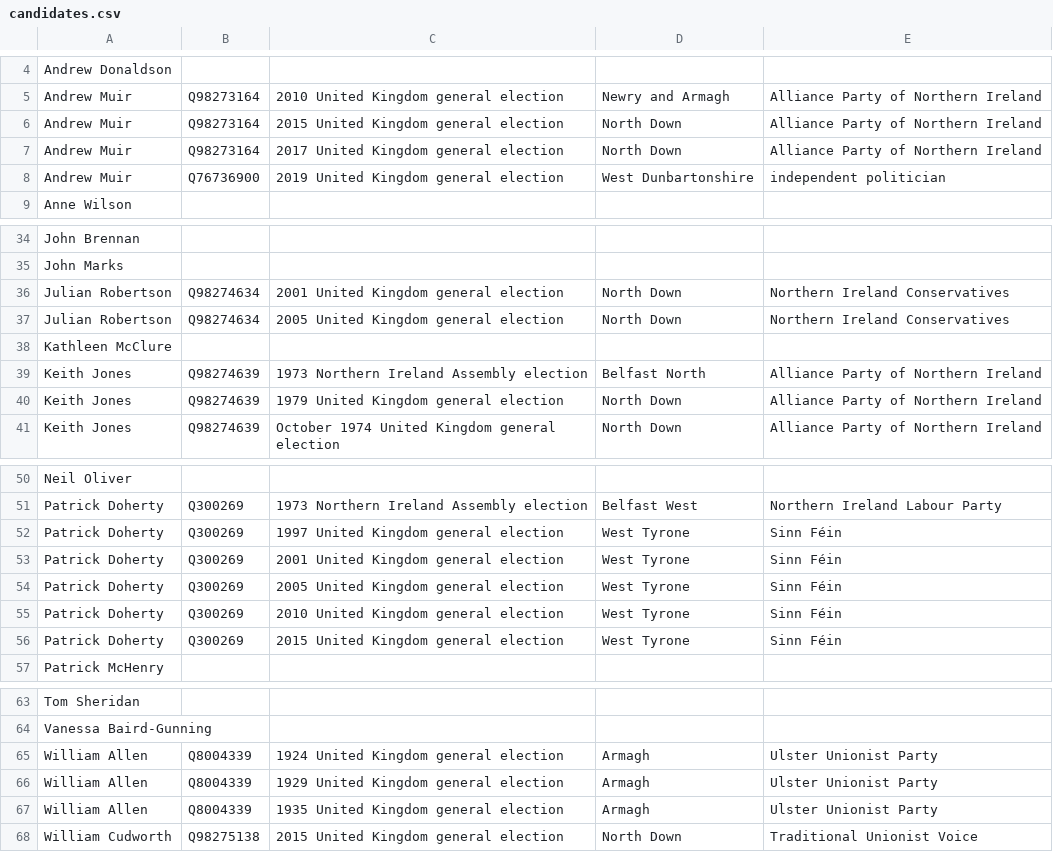
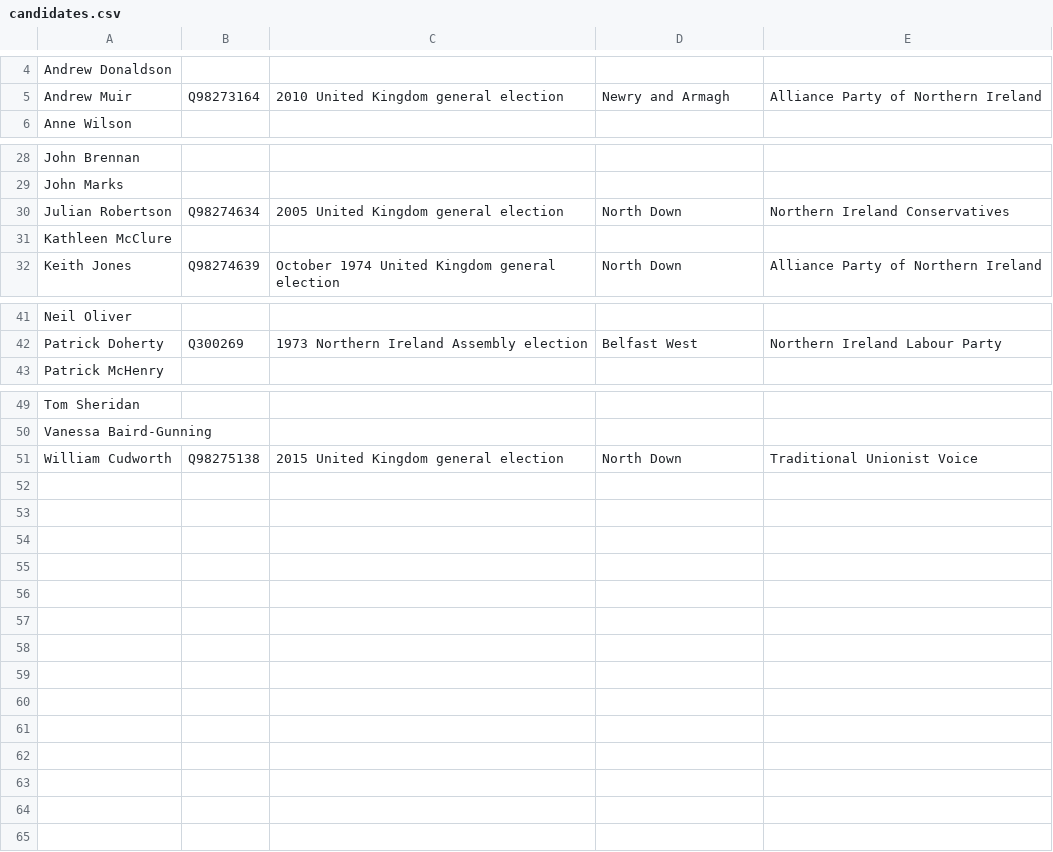
Before and after one commit to tmtmtmtm/ni-assembly-north-down-wikipedia, a CSV file: candidates.csv, drawn as a sheet; only a part is shown, gaps mark what is left out; the diff covers the shown part only; the diff names each change by its address in the sheet, - before the commit and + after, or states it on an @@ line.

Commit message:
Remove unwanted reconciliations

```diff
--- a/candidates.csv
+++ b/candidates.csv
-row 6: Andrew Muir | Q98273164 | 2015 United Kingdom general election | North Down | Alliance Party of Northern Ireland
-row 7: Andrew Muir | Q98273164 | 2017 United Kingdom general election | North Down | Alliance Party of Northern Ireland
-row 8: Andrew Muir | Q76736900 | 2019 United Kingdom general election | West Dunbartonshire | independent politician
-row 36: Julian Robertson | Q98274634 | 2001 United Kingdom general election | North Down | Northern Ireland Conservatives
-row 39: Keith Jones | Q98274639 | 1973 Northern Ireland Assembly election | Belfast North | Alliance Party of Northern Ireland
-row 40: Keith Jones | Q98274639 | 1979 United Kingdom general election | North Down | Alliance Party of Northern Ireland
-row 52: Patrick Doherty | Q300269 | 1997 United Kingdom general election | West Tyrone | Sinn Féin
-row 53: Patrick Doherty | Q300269 | 2001 United Kingdom general election | West Tyrone | Sinn Féin
-row 54: Patrick Doherty | Q300269 | 2005 United Kingdom general election | West Tyrone | Sinn Féin
-row 55: Patrick Doherty | Q300269 | 2010 United Kingdom general election | West Tyrone | Sinn Féin
-row 56: Patrick Doherty | Q300269 | 2015 United Kingdom general election | West Tyrone | Sinn Féin
-row 65: William Allen | Q8004339 | 1924 United Kingdom general election | Armagh | Ulster Unionist Party
-row 66: William Allen | Q8004339 | 1929 United Kingdom general election | Armagh | Ulster Unionist Party
-row 67: William Allen | Q8004339 | 1935 United Kingdom general election | Armagh | Ulster Unionist Party
```
Also changed, not shown: 3 removed rows elsewhere in this file.
